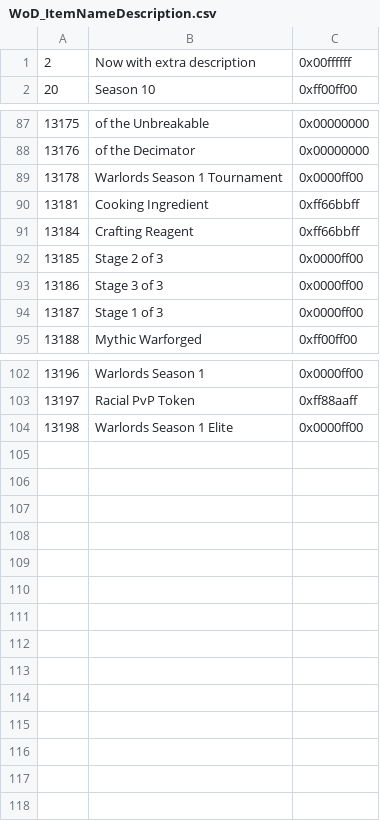
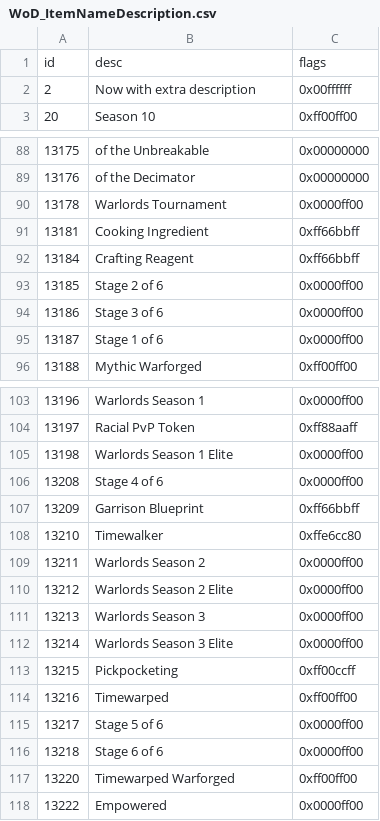
Before and after one commit to cheald/shadowcraft-ui, a CSV file: app/xml/WoD_ItemNameDescription.csv, drawn as a sheet; only a part is shown, gaps mark what is left out.

Commit message:
Commit new bonus ID and item name tables, documentation coming soon

```diff
--- a/app/xml/WoD_ItemNameDescription.csv
+++ b/app/xml/WoD_ItemNameDescription.csv
@@ -1 +1,2 @@
+id;desc;flags
 2;Now with extra description;0x00ffffff
@@ -88,8 +89,8 @@
 13176;of the Decimator;0x00000000
-13178;Warlords Season 1 Tournament;0x0000ff00
+13178;Warlords Tournament;0x0000ff00
 13181;Cooking Ingredient;0xff66bbff
 13184;Crafting Reagent;0xff66bbff
-13185;Stage 2 of 3;0x0000ff00
-13186;Stage 3 of 3;0x0000ff00
-13187;Stage 1 of 3;0x0000ff00
+13185;Stage 2 of 6;0x0000ff00
+13186;Stage 3 of 6;0x0000ff00
+13187;Stage 1 of 6;0x0000ff00
 13188;Mythic Warforged;0xff00ff00
@@ -104 +105,14 @@
 13198;Warlords Season 1 Elite;0x0000ff00
+13208;Stage 4 of 6;0x0000ff00
+13209;Garrison Blueprint;0xff66bbff
+13210;Timewalker;0xffe6cc80
+13211;Warlords Season 2;0x0000ff00
+13212;Warlords Season 2 Elite;0x0000ff00
+13213;Warlords Season 3;0x0000ff00
+13214;Warlords Season 3 Elite;0x0000ff00
+13215;Pickpocketing;0xff00ccff
+13216;Timewarped;0xff00ff00
+13217;Stage 5 of 6;0x0000ff00
+13218;Stage 6 of 6;0x0000ff00
+13220;Timewarped Warforged;0xff00ff00
+13222;Empowered;0x0000ff00
```
Also changed, not shown: 1 other file.
